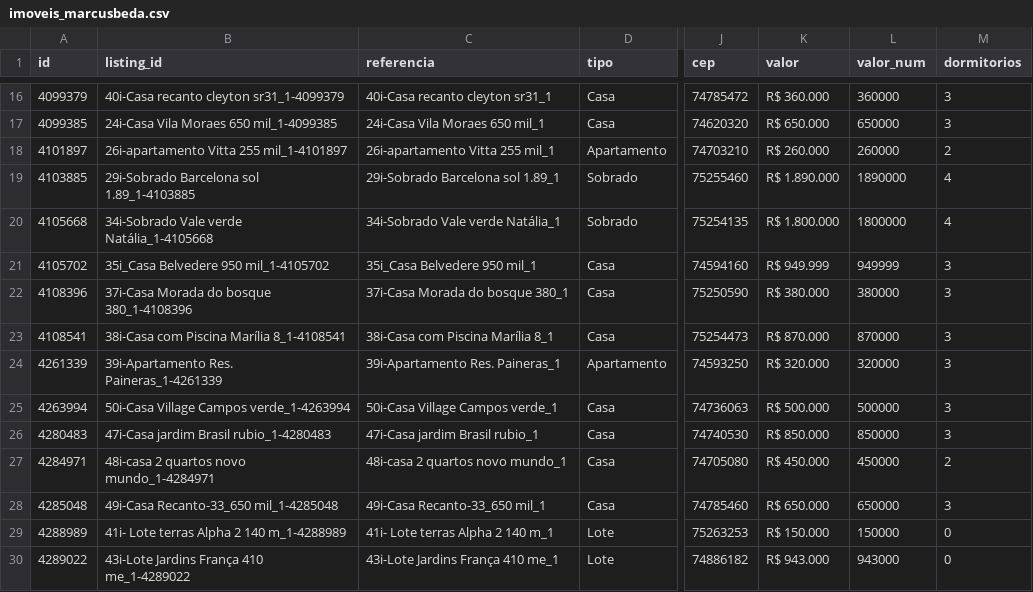
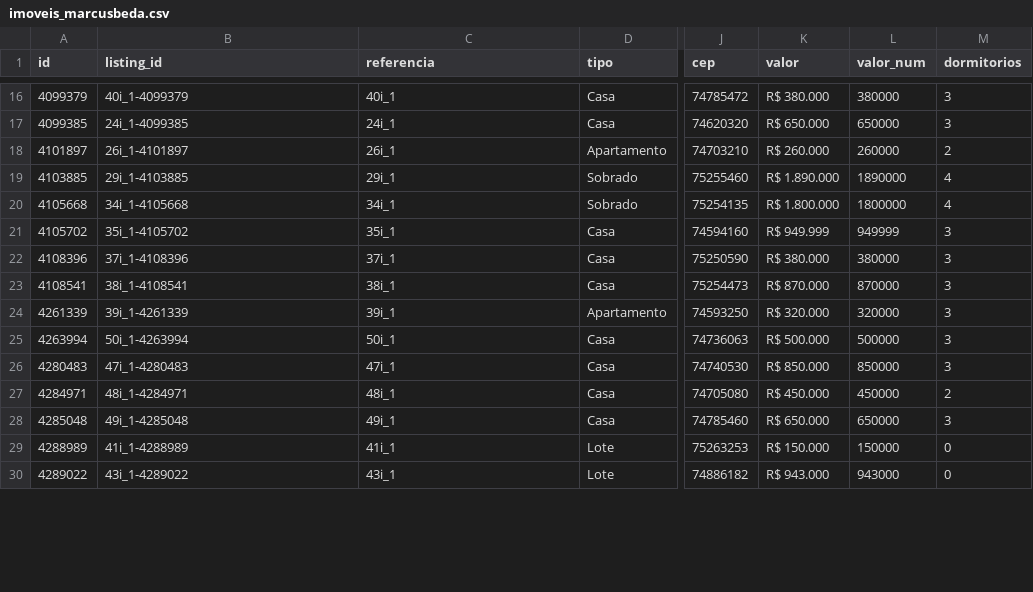
Before and after one commit to marcusbeda-maker/dashboard-imoveis-xml, a CSV file: sitecheck/imoveis_marcusbeda.csv, drawn as a sheet; only a part is shown, gaps mark what is left out; the diff covers the shown part only; the diff names each change by its address in the sheet, - before the commit and + after, or states it on an @@ line.

```diff
--- a/sitecheck/imoveis_marcusbeda.csv
+++ b/sitecheck/imoveis_marcusbeda.csv
-B16 (listing_id): 40i-Casa recanto cleyton sr31_1-4099379
+B16 (listing_id): 40i_1-4099379
-C16 (referencia): 40i-Casa recanto cleyton sr31_1
+C16 (referencia): 40i_1
-K16 (valor): R$ 360.000
+K16 (valor): R$ 380.000
-L16 (valor_num): 360000
+L16 (valor_num): 380000
-B17 (listing_id): 24i-Casa Vila Moraes 650 mil_1-4099385
+B17 (listing_id): 24i_1-4099385
-C17 (referencia): 24i-Casa Vila Moraes 650 mil_1
+C17 (referencia): 24i_1
-B18 (listing_id): 26i-apartamento Vitta 255 mil_1-4101897
+B18 (listing_id): 26i_1-4101897
-C18 (referencia): 26i-apartamento Vitta 255 mil_1
+C18 (referencia): 26i_1
-B19 (listing_id): 29i-Sobrado Barcelona sol 1.89_1-4103885
+B19 (listing_id): 29i_1-4103885
-C19 (referencia): 29i-Sobrado Barcelona sol 1.89_1
+C19 (referencia): 29i_1
-B20 (listing_id): 34i-Sobrado Vale verde Natália_1-4105668
+B20 (listing_id): 34i_1-4105668
-C20 (referencia): 34i-Sobrado Vale verde Natália_1
+C20 (referencia): 34i_1
-B21 (listing_id): 35i_Casa Belvedere 950 mil_1-4105702
+B21 (listing_id): 35i_1-4105702
-C21 (referencia): 35i_Casa Belvedere 950 mil_1
+C21 (referencia): 35i_1
-B22 (listing_id): 37i-Casa Morada do bosque 380_1-4108396
+B22 (listing_id): 37i_1-4108396
-C22 (referencia): 37i-Casa Morada do bosque 380_1
+C22 (referencia): 37i_1
-B23 (listing_id): 38i-Casa com Piscina Marília 8_1-4108541
+B23 (listing_id): 38i_1-4108541
-C23 (referencia): 38i-Casa com Piscina Marília 8_1
+C23 (referencia): 38i_1
-B24 (listing_id): 39i-Apartamento Res. Paineras_1-4261339
+B24 (listing_id): 39i_1-4261339
-C24 (referencia): 39i-Apartamento Res. Paineras_1
+C24 (referencia): 39i_1
-B25 (listing_id): 50i-Casa Village Campos verde_1-4263994
+B25 (listing_id): 50i_1-4263994
-C25 (referencia): 50i-Casa Village Campos verde_1
+C25 (referencia): 50i_1
-B26 (listing_id): 47i-Casa jardim Brasil rubio_1-4280483
+B26 (listing_id): 47i_1-4280483
-C26 (referencia): 47i-Casa jardim Brasil rubio_1
+C26 (referencia): 47i_1
-B27 (listing_id): 48i-casa 2 quartos novo mundo_1-4284971
+B27 (listing_id): 48i_1-4284971
-C27 (referencia): 48i-casa 2 quartos novo mundo_1
+C27 (referencia): 48i_1
-B28 (listing_id): 49i-Casa Recanto-33_650 mil_1-4285048
+B28 (listing_id): 49i_1-4285048
-C28 (referencia): 49i-Casa Recanto-33_650 mil_1
+C28 (referencia): 49i_1
-B29 (listing_id): 41i- Lote terras Alpha 2 140 m_1-4288989
+B29 (listing_id): 41i_1-4288989
-C29 (referencia): 41i- Lote terras Alpha 2 140 m_1
+C29 (referencia): 41i_1
-B30 (listing_id): 43i-Lote Jardins França 410 me_1-4289022
+B30 (listing_id): 43i_1-4289022
-C30 (referencia): 43i-Lote Jardins França 410 me_1
+C30 (referencia): 43i_1
```
Also changed, not shown: 78 edited cells elsewhere in this file, 3 other files.
